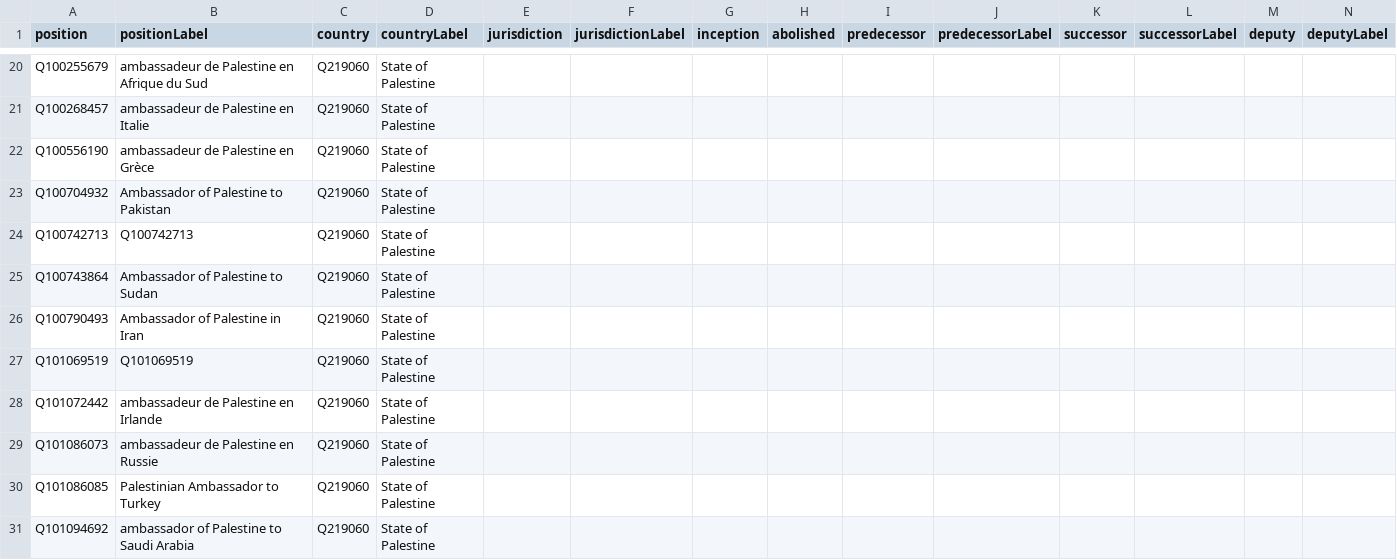
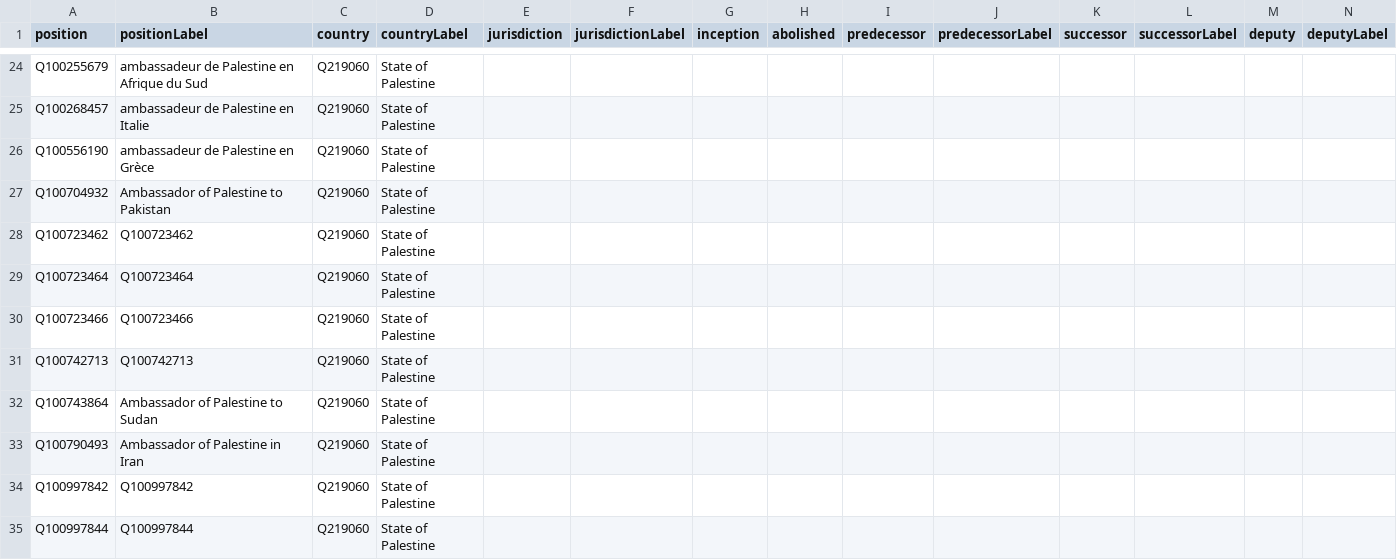
Before and after one commit to every-politician-scrapers/palestine, a CSV file: wikidata/results/position-info.csv, drawn as a sheet; only a part is shown, gaps mark what is left out; the shorter side is filled out with more unchanged rows; rows hold the shown columns only; the diff covers the shown part only; the diff names each change by its address in the sheet, - before the commit and + after, or states it on an @@ line.

```diff
--- a/wikidata/results/position-info.csv
+++ b/wikidata/results/position-info.csv
+row 28: Q100723462 | Q100723462 | Q219060 | State of Palestine
+row 29: Q100723464 | Q100723464 | Q219060 | State of Palestine
+row 30: Q100723466 | Q100723466 | Q219060 | State of Palestine
+row 34: Q100997842 | Q100997842 | Q219060 | State of Palestine
+row 35: Q100997844 | Q100997844 | Q219060 | State of Palestine
```
Also changed, not shown: 11 added rows elsewhere in this file, wikidata/results/all-cabinets.csv, wikidata/results/current-cabinet.csv, 2 other files.
